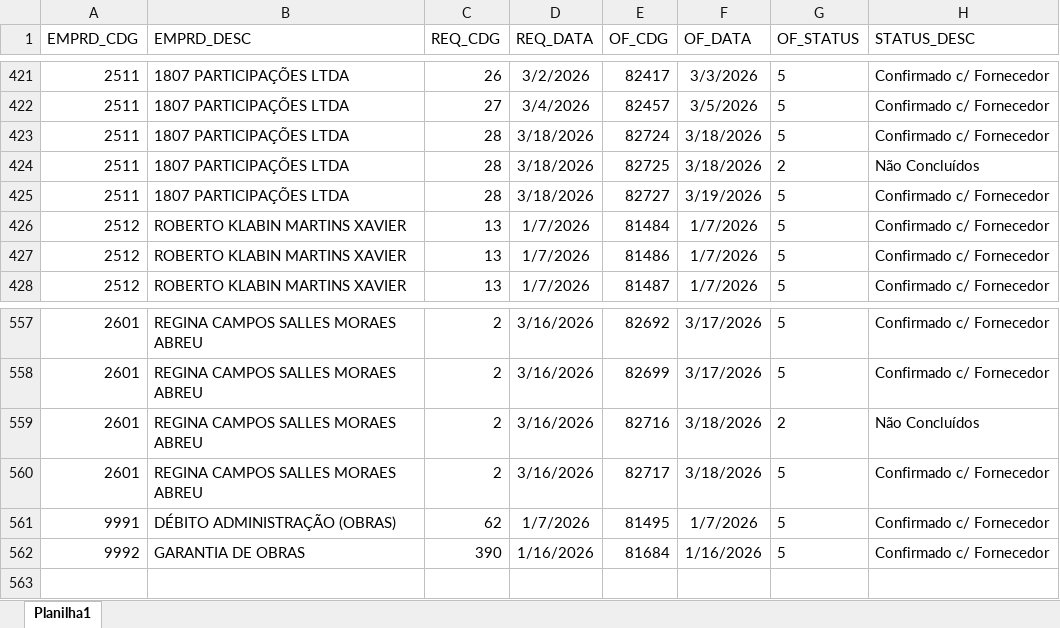
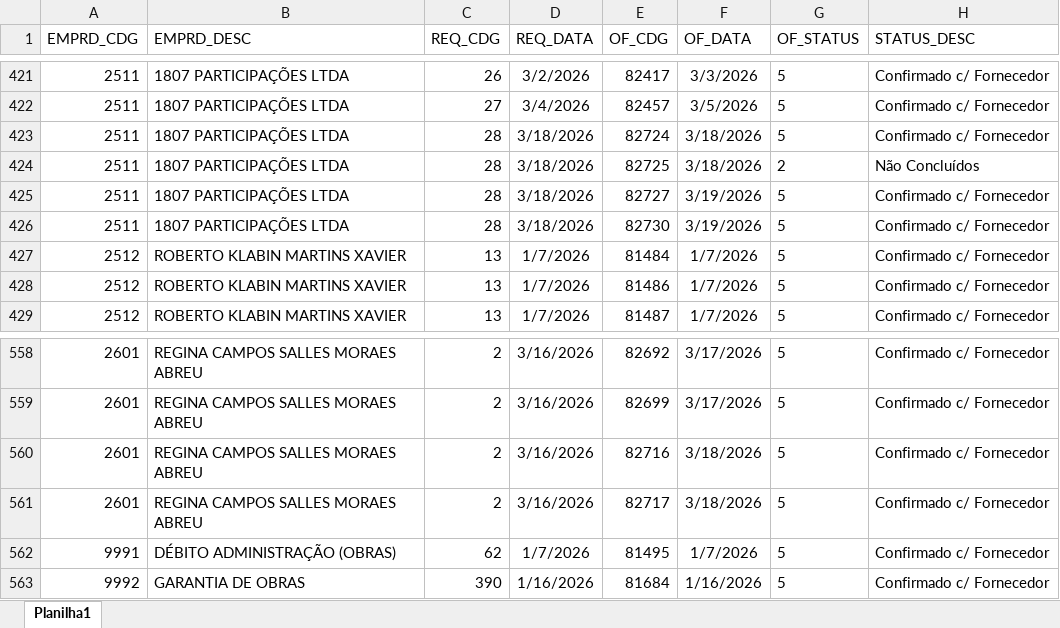
Before and after one commit to Mgiglio98/acompanhamento-requisicoes, an Excel workbook: Relat_OF.xlsx, sheet Planilha1, drawn as a sheet; only a part is shown, gaps mark what is left out; values as stored, in another font and other column widths than the file's, no borders; addresses are those after the commit; the diff names each change by its address in the sheet, - before the commit and + after, or states it on an @@ line.

```diff
--- a/Relat_OF.xlsx (sheet Planilha1)
+++ b/Relat_OF.xlsx (sheet Planilha1)
+row 426: 2511 | 1807 PARTICIPAÇÕES LTDA | 28 | 3/18/2026 | 82730 | 3/19/2026 | 5 | Confirmado c/ Fornecedor
-G560 (OF_STATUS): 2
+G560 (OF_STATUS): 5
-H560 (STATUS_DESC): Não Concluídos
+H560 (STATUS_DESC): Confirmado c/ Fornecedor
```
Also changed, not shown: AcompReq.xlsx.
